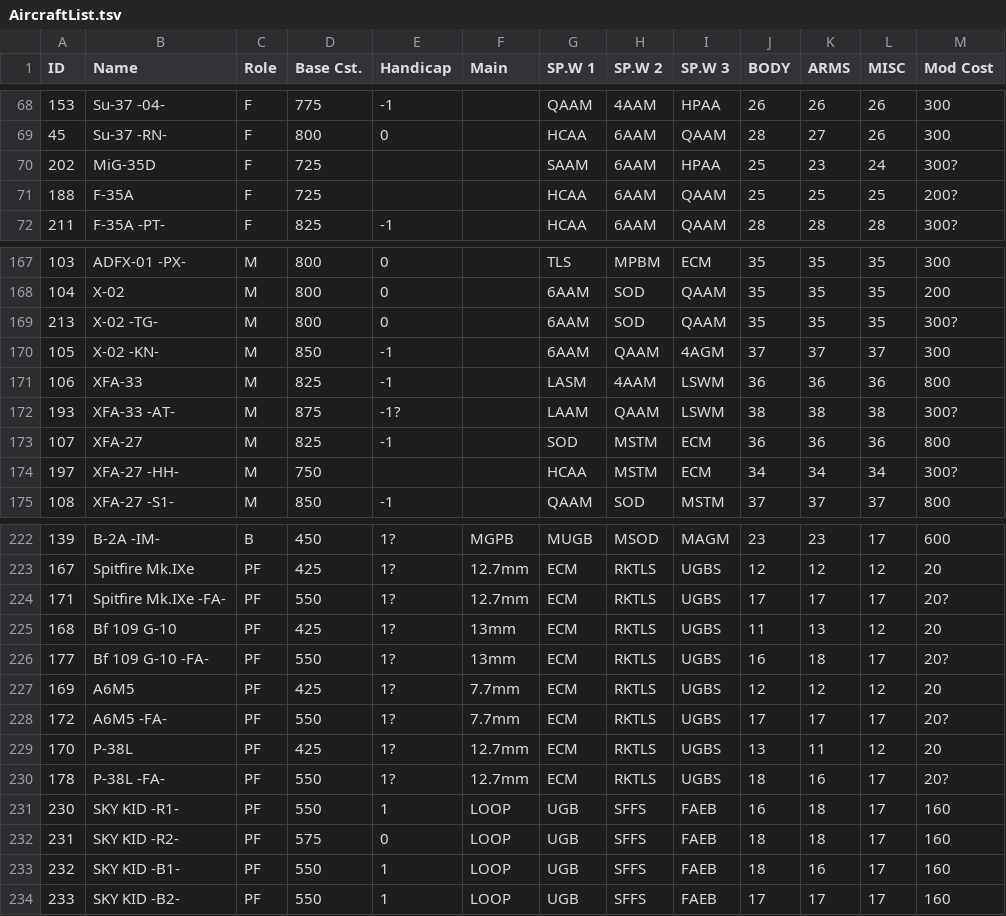
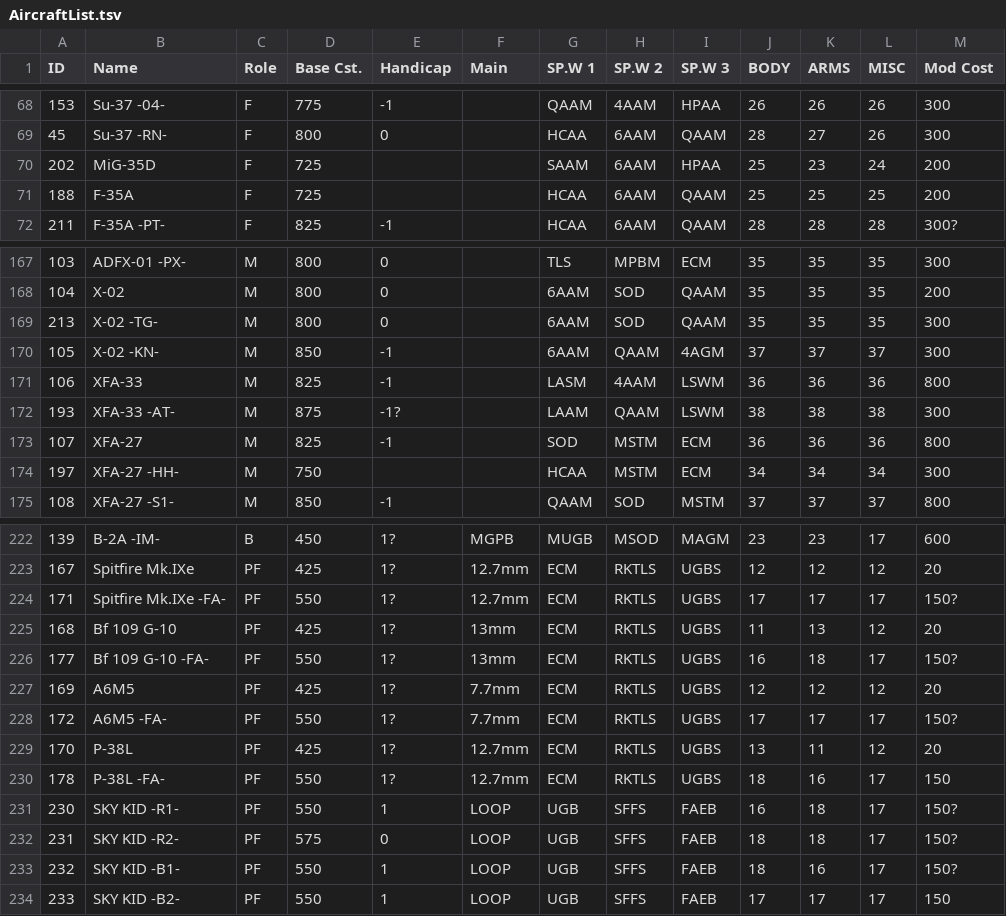
Before and after one commit to Azekthi/InfData, a TSV file: AircraftList.tsv, drawn as a sheet; only a part is shown, gaps mark what is left out; the diff covers the shown part only.

Commit message:
Correcting mod costs for the aircraft I own

```diff
--- a/AircraftList.tsv
+++ b/AircraftList.tsv
@@ -69,4 +69,4 @@ ID	Name	Role	Base Cst.	Handicap	Main	SP.W 1	SP.W 2	SP.W 3	BODY	ARMS	MISC	Mod Cos
 45	Su-37 -RN-	F	800	0		HCAA	6AAM	QAAM	28	27	26	300
-202	MiG-35D	F	725			SAAM	6AAM	HPAA	25	23	24	300?
-188	F-35A	F	725			HCAA	6AAM	QAAM	25	25	25	200?
+202	MiG-35D	F	725			SAAM	6AAM	HPAA	25	23	24	200
+188	F-35A	F	725			HCAA	6AAM	QAAM	25	25	25	200
 211	F-35A -PT-	F	825	-1		HCAA	6AAM	QAAM	28	28	28	300?
@@ -168,8 +168,8 @@ ID	Name	Role	Base Cst.	Handicap	Main	SP.W 1	SP.W 2	SP.W 3	BODY	ARMS	MISC	Mod Cos
 104	X-02	M	800	0		6AAM	SOD	QAAM	35	35	35	200
-213	X-02 -TG-	M	800	0		6AAM	SOD	QAAM	35	35	35	300?
+213	X-02 -TG-	M	800	0		6AAM	SOD	QAAM	35	35	35	300
 105	X-02 -KN-	M	850	-1		6AAM	QAAM	4AGM	37	37	37	300
 106	XFA-33	M	825	-1		LASM	4AAM	LSWM	36	36	36	800
-193	XFA-33 -AT-	M	875	-1?		LAAM	QAAM	LSWM	38	38	38	300?
+193	XFA-33 -AT-	M	875	-1?		LAAM	QAAM	LSWM	38	38	38	300
 107	XFA-27	M	825	-1		SOD	MSTM	ECM	36	36	36	800
-197	XFA-27 -HH-	M	750			HCAA	MSTM	ECM	34	34	34	300?
+197	XFA-27 -HH-	M	750			HCAA	MSTM	ECM	34	34	34	300
 108	XFA-27 -S1-	M	850	-1		QAAM	SOD	MSTM	37	37	37	800
@@ -223,12 +223,12 @@ ID	Name	Role	Base Cst.	Handicap	Main	SP.W 1	SP.W 2	SP.W 3	BODY	ARMS	MISC	Mod Cos
 167	Spitfire Mk.IXe	PF	425	1?	12.7mm	ECM	RKTLS	UGBS	12	12	12	20
-171	Spitfire Mk.IXe -FA-	PF	550	1?	12.7mm	ECM	RKTLS	UGBS	17	17	17	20?
+171	Spitfire Mk.IXe -FA-	PF	550	1?	12.7mm	ECM	RKTLS	UGBS	17	17	17	150?
 168	Bf 109 G-10	PF	425	1?	13mm	ECM	RKTLS	UGBS	11	13	12	20
-177	Bf 109 G-10 -FA-	PF	550	1?	13mm	ECM	RKTLS	UGBS	16	18	17	20?
+177	Bf 109 G-10 -FA-	PF	550	1?	13mm	ECM	RKTLS	UGBS	16	18	17	150?
 169	A6M5	PF	425	1?	7.7mm	ECM	RKTLS	UGBS	12	12	12	20
-172	A6M5 -FA-	PF	550	1?	7.7mm	ECM	RKTLS	UGBS	17	17	17	20?
+172	A6M5 -FA-	PF	550	1?	7.7mm	ECM	RKTLS	UGBS	17	17	17	150?
 170	P-38L	PF	425	1?	12.7mm	ECM	RKTLS	UGBS	13	11	12	20
-178	P-38L -FA-	PF	550	1?	12.7mm	ECM	RKTLS	UGBS	18	16	17	20?
-230	SKY KID -R1-	PF	550	1	LOOP	UGB	SFFS	FAEB	16	18	17	160
-231	SKY KID -R2-	PF	575	0	LOOP	UGB	SFFS	FAEB	18	18	17	160
-232	SKY KID -B1-	PF	550	1	LOOP	UGB	SFFS	FAEB	18	16	17	160
-233	SKY KID -B2-	PF	550	1	LOOP	UGB	SFFS	FAEB	17	17	17	160
+178	P-38L -FA-	PF	550	1?	12.7mm	ECM	RKTLS	UGBS	18	16	17	150
+230	SKY KID -R1-	PF	550	1	LOOP	UGB	SFFS	FAEB	16	18	17	150?
+231	SKY KID -R2-	PF	575	0	LOOP	UGB	SFFS	FAEB	18	18	17	150?
+232	SKY KID -B1-	PF	550	1	LOOP	UGB	SFFS	FAEB	18	16	17	150?
+233	SKY KID -B2-	PF	550	1	LOOP	UGB	SFFS	FAEB	17	17	17	150
```
Also changed, not shown: 15 edited cells elsewhere in this file.
